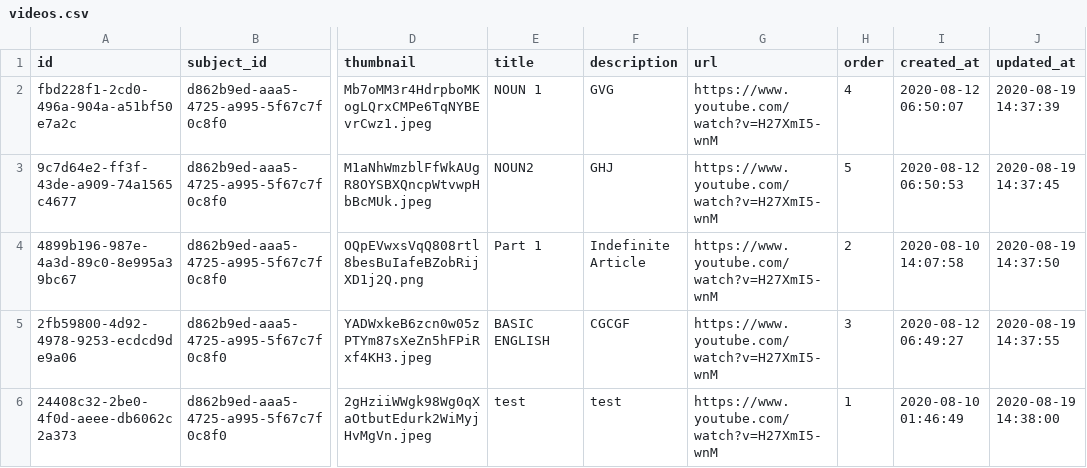
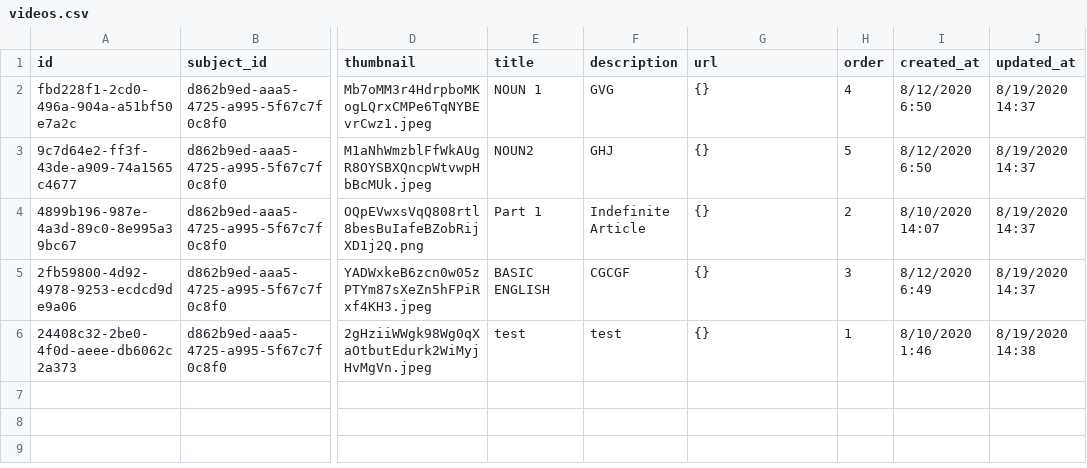
Before and after one commit to krunaldodiya/api.sarthiacademy.in, a CSV file: public/database/videos.csv, drawn as a sheet; only a part is shown, gaps mark what is left out; the diff names each change by its address in the sheet, - before the commit and + after, or states it on an @@ line.

```diff
--- a/public/database/videos.csv
+++ b/public/database/videos.csv
-G2:G6 (url): https://www.youtube.com/watch?v=H27XmI5-wnM
+G2:G6 (url): {}
-I2 (created_at): 2020-08-12 06:50:07
+I2 (created_at): 8/12/2020 6:50
-J2 (updated_at): 2020-08-19 14:37:39
+J2 (updated_at): 8/19/2020 14:37
-I3 (created_at): 2020-08-12 06:50:53
+I3 (created_at): 8/12/2020 6:50
-J3 (updated_at): 2020-08-19 14:37:45
+J3 (updated_at): 8/19/2020 14:37
-I4 (created_at): 2020-08-10 14:07:58
+I4 (created_at): 8/10/2020 14:07
-J4 (updated_at): 2020-08-19 14:37:50
+J4 (updated_at): 8/19/2020 14:37
-I5 (created_at): 2020-08-12 06:49:27
+I5 (created_at): 8/12/2020 6:49
-J5 (updated_at): 2020-08-19 14:37:55
+J5 (updated_at): 8/19/2020 14:37
-I6 (created_at): 2020-08-10 01:46:49
+I6 (created_at): 8/10/2020 1:46
-J6 (updated_at): 2020-08-19 14:38:00
+J6 (updated_at): 8/19/2020 14:38
```
Also changed, not shown: 5 other files.
